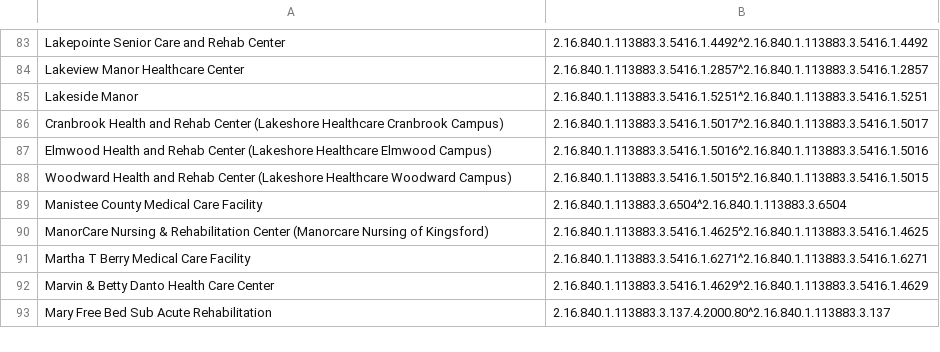
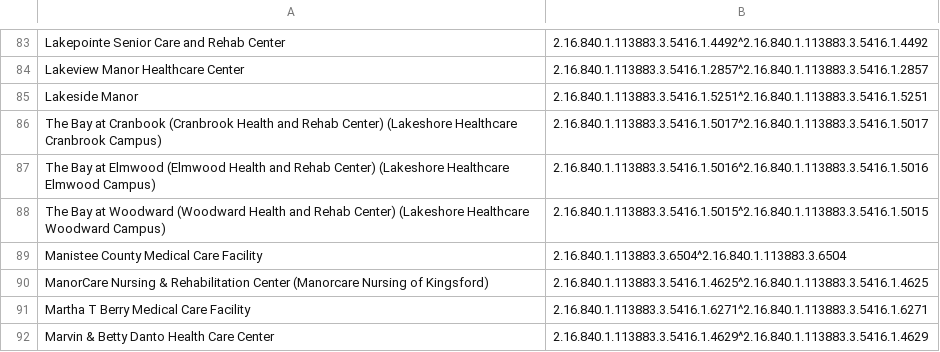
Before and after one commit to informationsoftworks/mihin, a CSV file: oids/snfs.csv, drawn as a sheet; only a part is shown, gaps mark what is left out; the shorter side is filled out with more unchanged rows.

Commit message:
MiHIN Sending Facility Crosswalk v54 01-04-18.xlsx

```diff
--- a/oids/snfs.csv
+++ b/oids/snfs.csv
@@ -85,5 +85,5 @@ Lakeview Manor Healthcare Center,2.16.840.1.113883.3.5416.1.2857^2.16.840.1.1138
 Lakeside Manor,2.16.840.1.113883.3.5416.1.5251^2.16.840.1.113883.3.5416.1.5251,,,,,,,,,
-Cranbrook Health and Rehab Center (Lakeshore Healthcare Cranbrook Campus),2.16.840.1.113883.3.5416.1.5017^2.16.840.1.113883.3.5416.1.5017,,,,,,,,,
-Elmwood Health and Rehab Center (Lakeshore Healthcare Elmwood Campus),2.16.840.1.113883.3.5416.1.5016^2.16.840.1.113883.3.5416.1.5016,,,,,,,,,
-Woodward Health and Rehab Center (Lakeshore Healthcare Woodward Campus),2.16.840.1.113883.3.5416.1.5015^2.16.840.1.113883.3.5416.1.5015,,,,,,,,,
+The Bay at Cranbook (Cranbrook Health and Rehab Center) (Lakeshore Healthcare Cranbrook Campus),2.16.840.1.113883.3.5416.1.5017^2.16.840.1.113883.3.5416.1.5017,,,,,,,,,
+The Bay at Elmwood (Elmwood Health and Rehab Center) (Lakeshore Healthcare Elmwood Campus),2.16.840.1.113883.3.5416.1.5016^2.16.840.1.113883.3.5416.1.5016,,,,,,,,,
+The Bay at Woodward (Woodward Health and Rehab Center) (Lakeshore Healthcare Woodward Campus),2.16.840.1.113883.3.5416.1.5015^2.16.840.1.113883.3.5416.1.5015,,,,,,,,,
 Manistee County Medical Care Facility,2.16.840.1.113883.3.6504^2.16.840.1.113883.3.6504,,,,,,,,,
```
